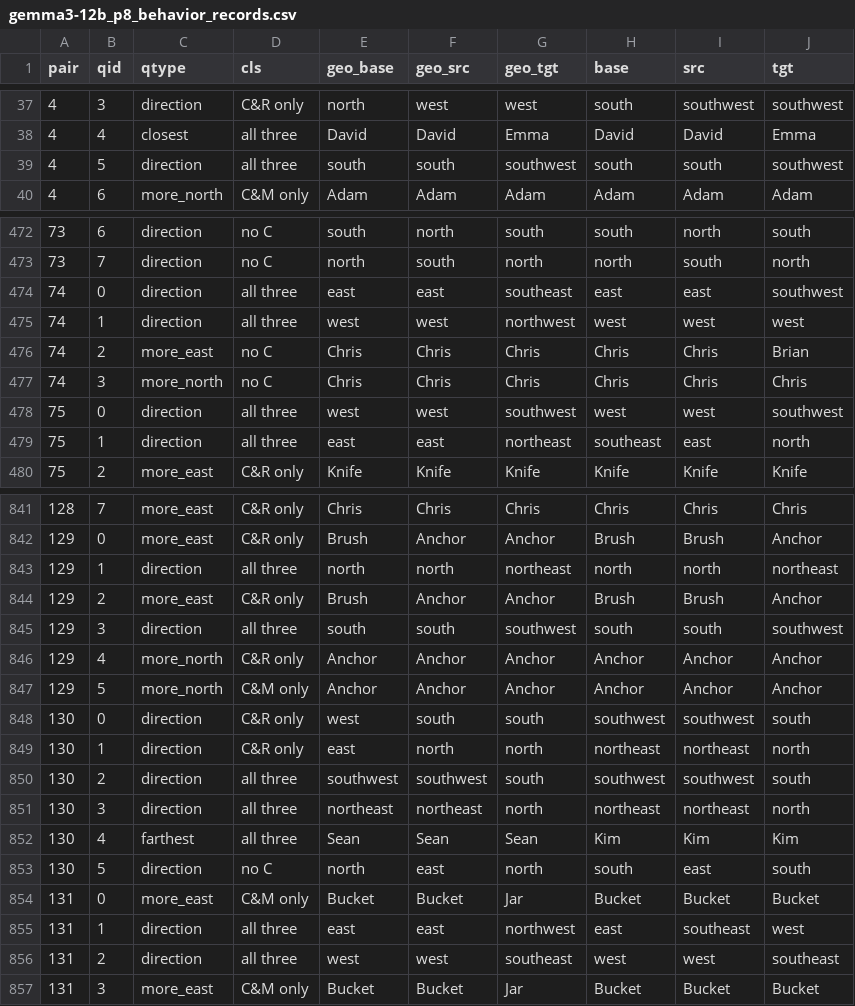
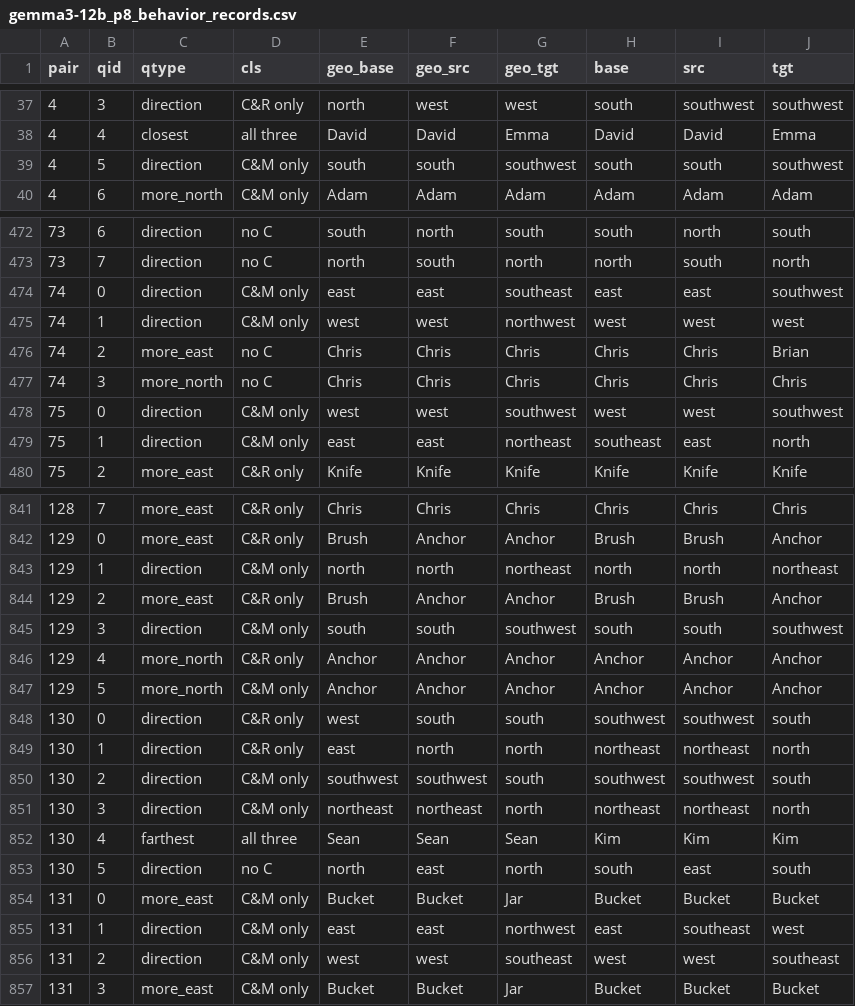
Before and after one commit to ccgomezn/geometry-llm, a CSV file: results/p8/gemma3-12b_p8_behavior_records.csv, drawn as a sheet; only a part is shown, gaps mark what is left out; the diff covers the shown part only.

```diff
--- a/results/p8/gemma3-12b_p8_behavior_records.csv
+++ b/results/p8/gemma3-12b_p8_behavior_records.csv
@@ -38,3 +38,3 @@ pair,qid,qtype,cls,geo_base,geo_src,geo_tgt,base,src,tgt
 4,4,closest,all three,David,David,Emma,David,David,Emma
-4,5,direction,all three,south,south,southwest,south,south,southwest
+4,5,direction,C&M only,south,south,southwest,south,south,southwest
 4,6,more_north,C&M only,Adam,Adam,Adam,Adam,Adam,Adam
@@ -473,8 +473,8 @@ pair,qid,qtype,cls,geo_base,geo_src,geo_tgt,base,src,tgt
 73,7,direction,no C,north,south,north,north,south,north
-74,0,direction,all three,east,east,southeast,east,east,southwest
-74,1,direction,all three,west,west,northwest,west,west,west
+74,0,direction,C&M only,east,east,southeast,east,east,southwest
+74,1,direction,C&M only,west,west,northwest,west,west,west
 74,2,more_east,no C,Chris,Chris,Chris,Chris,Chris,Brian
 74,3,more_north,no C,Chris,Chris,Chris,Chris,Chris,Chris
-75,0,direction,all three,west,west,southwest,west,west,southwest
-75,1,direction,all three,east,east,northeast,southeast,east,north
+75,0,direction,C&M only,west,west,southwest,west,west,southwest
+75,1,direction,C&M only,east,east,northeast,southeast,east,north
 75,2,more_east,C&R only,Knife,Knife,Knife,Knife,Knife,Knife
@@ -842,5 +842,5 @@ pair,qid,qtype,cls,geo_base,geo_src,geo_tgt,base,src,tgt
 129,0,more_east,C&R only,Brush,Anchor,Anchor,Brush,Brush,Anchor
-129,1,direction,all three,north,north,northeast,north,north,northeast
+129,1,direction,C&M only,north,north,northeast,north,north,northeast
 129,2,more_east,C&R only,Brush,Anchor,Anchor,Brush,Brush,Anchor
-129,3,direction,all three,south,south,southwest,south,south,southwest
+129,3,direction,C&M only,south,south,southwest,south,south,southwest
 129,4,more_north,C&R only,Anchor,Anchor,Anchor,Anchor,Anchor,Anchor
@@ -849,4 +849,4 @@ pair,qid,qtype,cls,geo_base,geo_src,geo_tgt,base,src,tgt
 130,1,direction,C&R only,east,north,north,northeast,northeast,north
-130,2,direction,all three,southwest,southwest,south,southwest,southwest,south
-130,3,direction,all three,northeast,northeast,north,northeast,northeast,north
+130,2,direction,C&M only,southwest,southwest,south,southwest,southwest,south
+130,3,direction,C&M only,northeast,northeast,north,northeast,northeast,north
 130,4,farthest,all three,Sean,Sean,Sean,Kim,Kim,Kim
@@ -854,4 +854,4 @@ pair,qid,qtype,cls,geo_base,geo_src,geo_tgt,base,src,tgt
 131,0,more_east,C&M only,Bucket,Bucket,Jar,Bucket,Bucket,Bucket
-131,1,direction,all three,east,east,northwest,east,southeast,west
-131,2,direction,all three,west,west,southeast,west,west,southeast
+131,1,direction,C&M only,east,east,northwest,east,southeast,west
+131,2,direction,C&M only,west,west,southeast,west,west,southeast
 131,3,more_east,C&M only,Bucket,Bucket,Jar,Bucket,Bucket,Bucket
```
Also changed, not shown: 95 edited cells elsewhere in this file, results/p8/gemma3-12b_p8_behavior.csv, 9 other files.
